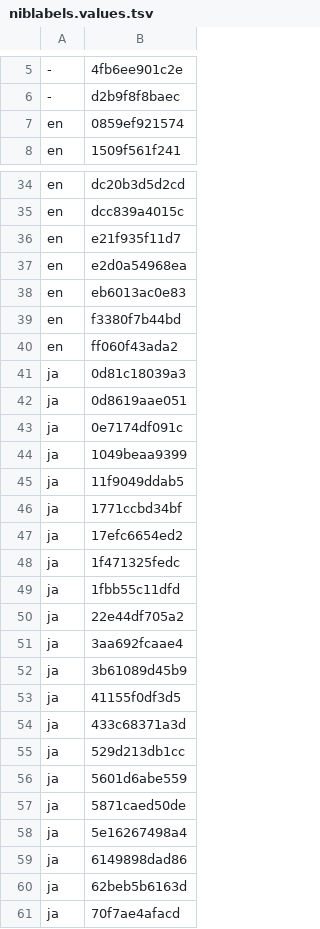
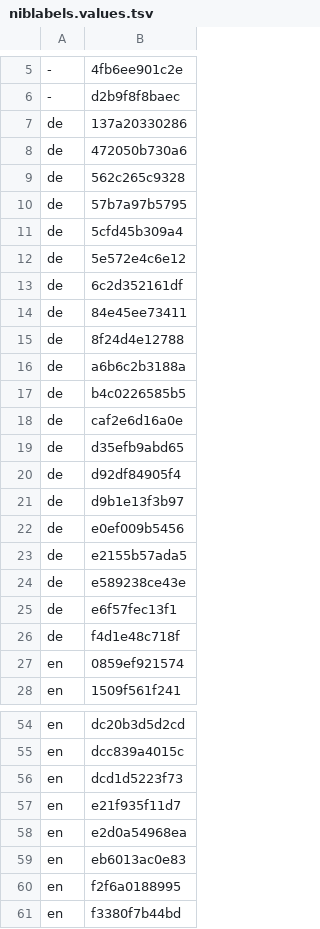
Before and after one commit to MongLong0214/logic-pro-mcp, a TSV file: docs/canon/index/niblabels.values.tsv, drawn as a sheet; only a part is shown, gaps mark what is left out; the shorter side is filled out with more unchanged rows.

```diff
--- a/docs/canon/index/niblabels.values.tsv
+++ b/docs/canon/index/niblabels.values.tsv
@@ -6,2 +6,22 @@
 -	d2b9f8f8baec
+de	137a20330286
+de	472050b730a6
+de	562c265c9328
+de	57b7a97b5795
+de	5cfd45b309a4
+de	5e572e4c6e12
+de	6c2d352161df
+de	84e45ee73411
+de	8f24d4e12788
+de	a6b6c2b3188a
+de	b4c0226585b5
+de	caf2e6d16a0e
+de	d35efb9abd65
+de	d92df84905f4
+de	d9b1e13f3b97
+de	e0ef009b5456
+de	e2155b57ada5
+de	e589238ce43e
+de	e6f57fec13f1
+de	f4d1e48c718f
 en	0859ef921574
@@ -35,2 +55,3 @@ en	dc20b3d5d2cd
 en	dcc839a4015c
+en	dcd1d5223f73
 en	e21f935f11d7
@@ -38,2 +59,3 @@ en	e2d0a54968ea
 en	eb6013ac0e83
+en	f2f6a0188995
 en	f3380f7b44bd
```
Also changed, not shown: docs/canon/index/nibstrings.values.tsv, docs/canon/index/quickhelp.values.tsv, 11 other files.
